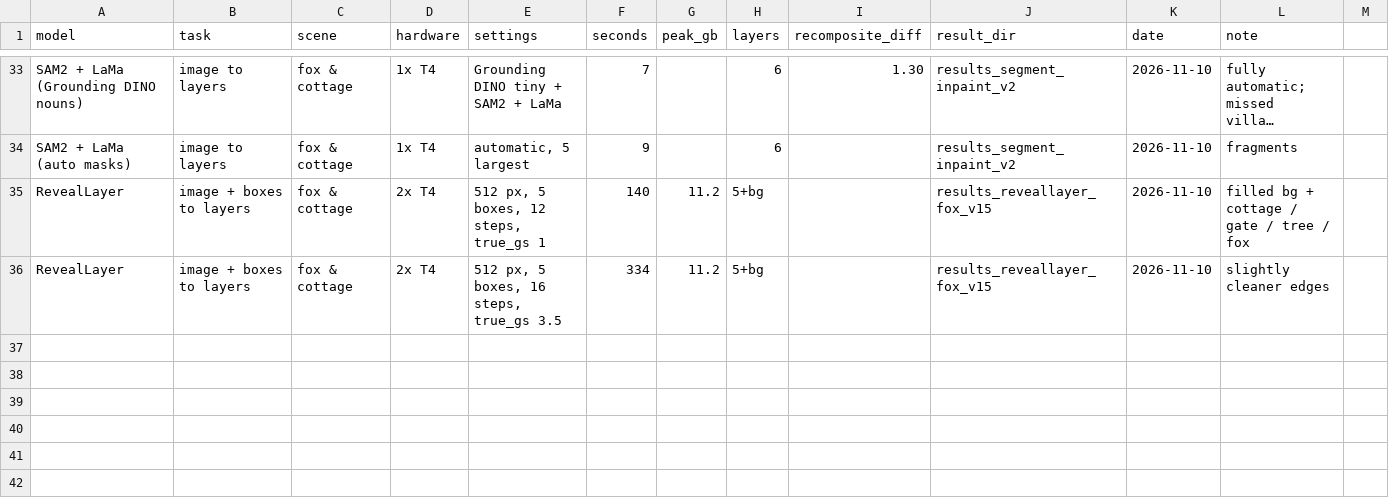
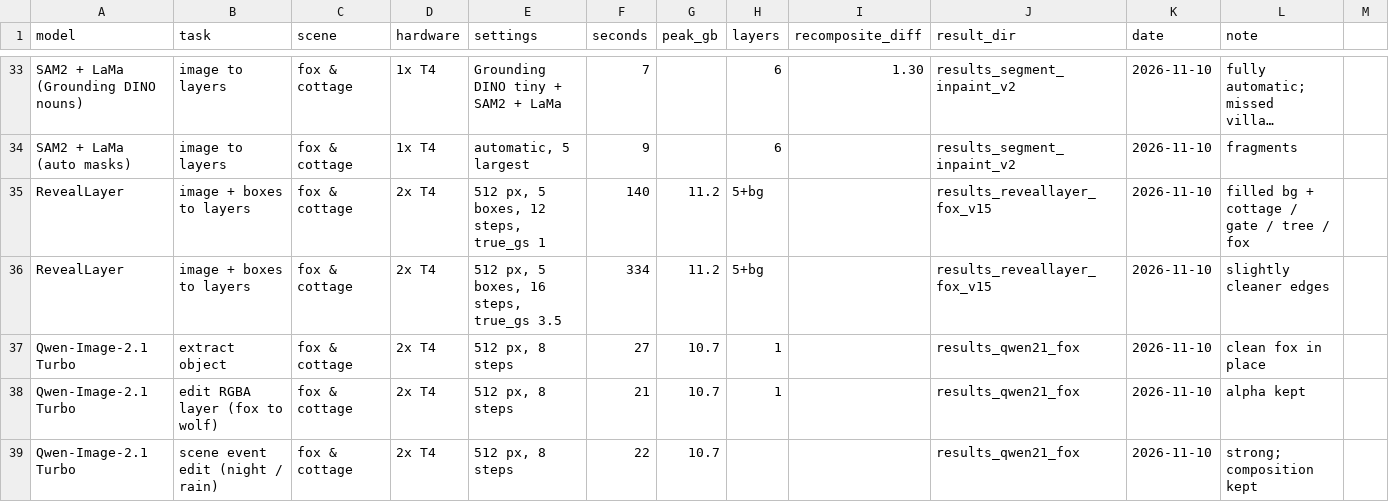
Before and after one commit to MarkAndreDuesing/layer-prototype, a CSV file: prototype/kaggle/benchmarks.csv, drawn as a sheet; only a part is shown, gaps mark what is left out; long unchanged cells end in …; the diff names each change by its address in the sheet, - before the commit and + after, or states it on an @@ line.

```diff
--- a/prototype/kaggle/benchmarks.csv
+++ b/prototype/kaggle/benchmarks.csv
+row 37: Qwen-Image-2.1 Turbo | extract object | fox & cottage | 2x T4 | 512 px, 8 steps | 27 | 10.7 | 1 |  | results_qwen21_fox | 2026-11-10 | clean fox in place
+row 38: Qwen-Image-2.1 Turbo | edit RGBA layer (fox to wolf) | fox & cottage | 2x T4 | 512 px, 8 steps | 21 | 10.7 | 1 |  | results_qwen21_fox | 2026-11-10 | alpha kept
+row 39: Qwen-Image-2.1 Turbo | scene event edit (night / rain) | fox & cottage | 2x T4 | 512 px, 8 steps | 22 | 10.7 |  |  | results_qwen21_fox | 2026-11-10 | strong; composition kept
```
Also changed, not shown: 51 other files.
